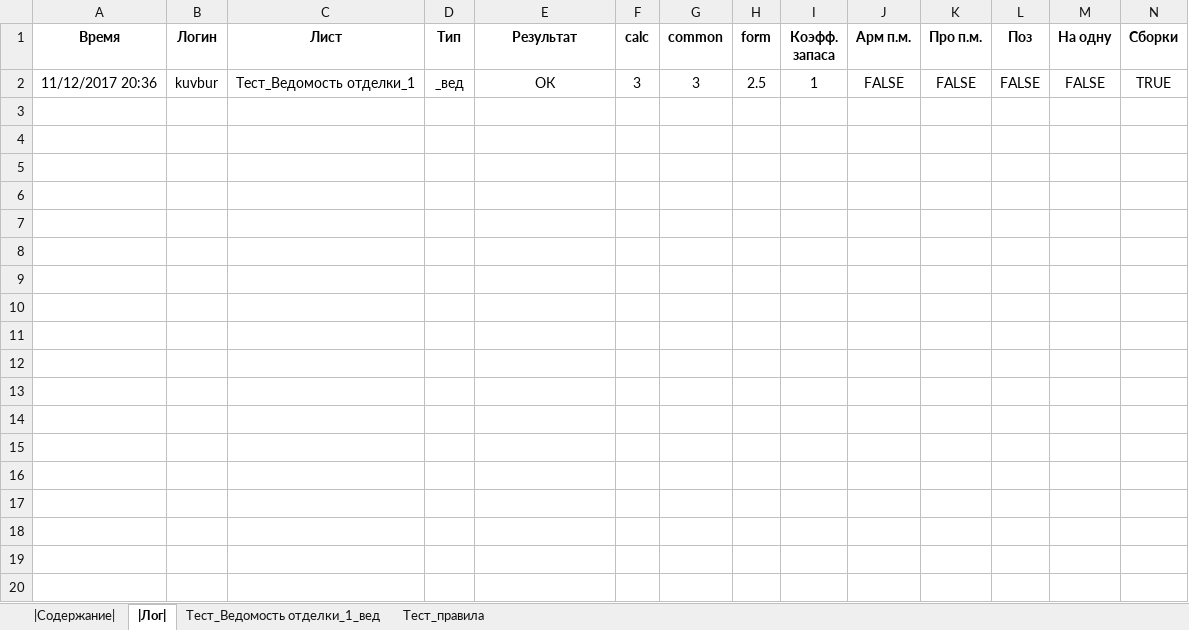
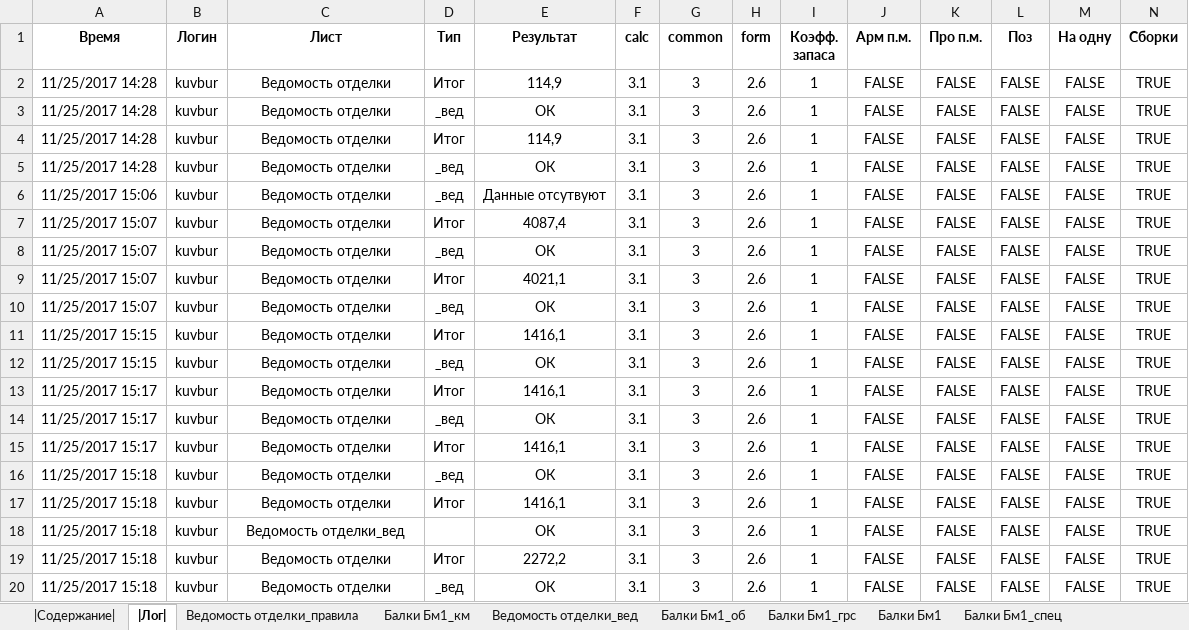
Before and after one commit to kuvbur/material-specification, an Excel workbook: Спец.xlsm, sheet |Лог|, drawn as a sheet; only a part is shown; values as stored, in another font and other column widths than the file's, no borders; addresses are those after the commit; rows hold the shown columns only; the diff covers the shown part only; the diff names each change by its address in the sheet, - before the commit and + after, or states it on an @@ line.

Commit message:
Обновлена ведомость отделки

```diff
--- a/Спец.xlsm (sheet |Лог|)
+++ b/Спец.xlsm (sheet |Лог|)
-sheet tab: Тест_Ведомость отделки_1_вед
-sheet tab: Тест_правила
+sheet tab: Ведомость отделки_правила
+sheet tab: Балки Бм1_км
+sheet tab: Ведомость отделки_вед
+sheet tab: Балки Бм1_об
+sheet tab: Балки Бм1_грс
+sheet tab: Балки Бм1
+sheet tab: Балки Бм1_спец
+row 2: 11/25/2017 14:28 | kuvbur | Ведомость отделки | Итог | 114,9 | 3.1 | 3 | 2.6 | 1 | FALSE | FALSE | FALSE | FALSE | TRUE
-A3 (Время): 11/12/2017 20:36
+A3 (Время): 11/25/2017 14:28
-C3 (Лист): Тест_Ведомость отделки_1
+C3 (Лист): Ведомость отделки
-F3 (calc): 3
+F3 (calc): 3.1
-H3 (form): 2.5
+H3 (form): 2.6
+row 4: 11/25/2017 14:28 | kuvbur | Ведомость отделки | Итог | 114,9 | 3.1 | 3 | 2.6 | 1 | FALSE | FALSE | FALSE | FALSE | TRUE
+row 5: 11/25/2017 14:28 | kuvbur | Ведомость отделки | _вед | ОК | 3.1 | 3 | 2.6 | 1 | FALSE | FALSE | FALSE | FALSE | TRUE
+row 6: 11/25/2017 15:06 | kuvbur | Ведомость отделки | _вед | Данные отсутвуют | 3.1 | 3 | 2.6 | 1 | FALSE | FALSE | FALSE | FALSE | TRUE
+row 7: 11/25/2017 15:07 | kuvbur | Ведомость отделки | Итог | 4087,4 | 3.1 | 3 | 2.6 | 1 | FALSE | FALSE | FALSE | FALSE | TRUE
+row 8: 11/25/2017 15:07 | kuvbur | Ведомость отделки | _вед | ОК | 3.1 | 3 | 2.6 | 1 | FALSE | FALSE | FALSE | FALSE | TRUE
+row 9: 11/25/2017 15:07 | kuvbur | Ведомость отделки | Итог | 4021,1 | 3.1 | 3 | 2.6 | 1 | FALSE | FALSE | FALSE | FALSE | TRUE
+row 10: 11/25/2017 15:07 | kuvbur | Ведомость отделки | _вед | ОК | 3.1 | 3 | 2.6 | 1 | FALSE | FALSE | FALSE | FALSE | TRUE
+row 11: 11/25/2017 15:15 | kuvbur | Ведомость отделки | Итог | 1416,1 | 3.1 | 3 | 2.6 | 1 | FALSE | FALSE | FALSE | FALSE | TRUE
+row 12: 11/25/2017 15:15 | kuvbur | Ведомость отделки | _вед | ОК | 3.1 | 3 | 2.6 | 1 | FALSE | FALSE | FALSE | FALSE | TRUE
+row 13: 11/25/2017 15:17 | kuvbur | Ведомость отделки | Итог | 1416,1 | 3.1 | 3 | 2.6 | 1 | FALSE | FALSE | FALSE | FALSE | TRUE
+row 14: 11/25/2017 15:17 | kuvbur | Ведомость отделки | _вед | ОК | 3.1 | 3 | 2.6 | 1 | FALSE | FALSE | FALSE | FALSE | TRUE
+row 15: 11/25/2017 15:17 | kuvbur | Ведомость отделки | Итог | 1416,1 | 3.1 | 3 | 2.6 | 1 | FALSE | FALSE | FALSE | FALSE | TRUE
+row 16: 11/25/2017 15:18 | kuvbur | Ведомость отделки | _вед | ОК | 3.1 | 3 | 2.6 | 1 | FALSE | FALSE | FALSE | FALSE | TRUE
+row 17: 11/25/2017 15:18 | kuvbur | Ведомость отделки | Итог | 1416,1 | 3.1 | 3 | 2.6 | 1 | FALSE | FALSE | FALSE | FALSE | TRUE
+row 18: 11/25/2017 15:18 | kuvbur | Ведомость отделки_вед |  | ОК | 3.1 | 3 | 2.6 | 1 | FALSE | FALSE | FALSE | FALSE | TRUE
+row 19: 11/25/2017 15:18 | kuvbur | Ведомость отделки | Итог | 2272,2 | 3.1 | 3 | 2.6 | 1 | FALSE | FALSE | FALSE | FALSE | TRUE
+row 20: 11/25/2017 15:18 | kuvbur | Ведомость отделки | _вед | ОК | 3.1 | 3 | 2.6 | 1 | FALSE | FALSE | FALSE | FALSE | TRUE
```
Also changed, not shown: 103 added rows elsewhere in this sheet, sheet |Содержание|.
